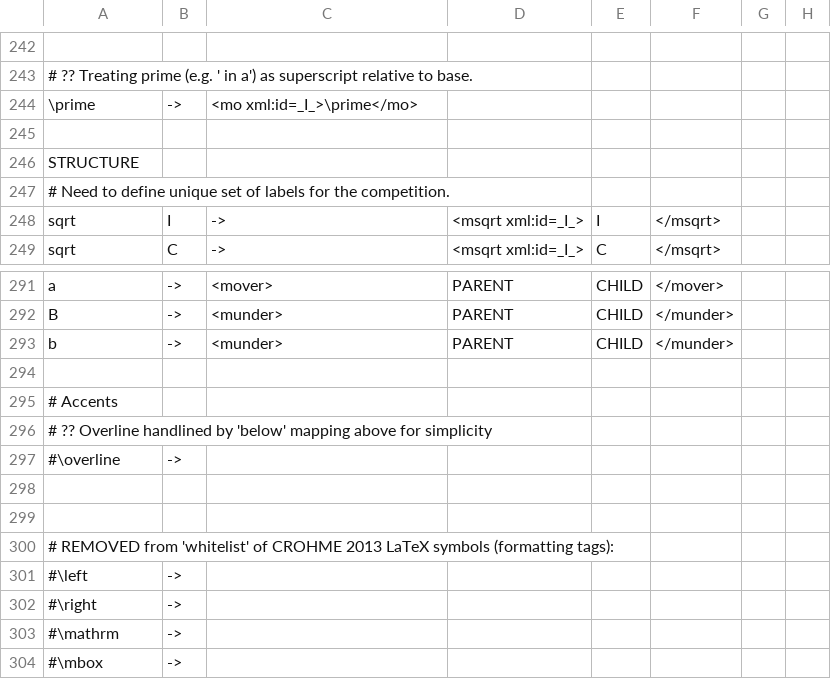
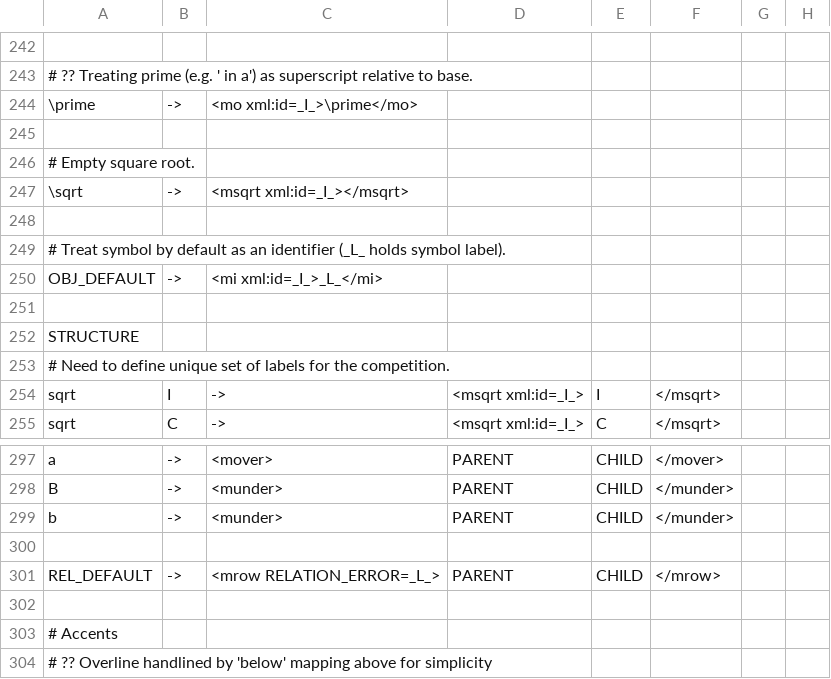
Before and after one commit to michaelyin/lgeval, a CSV file: translate/mathMLMap.csv, drawn as a sheet; only a part is shown, gaps mark what is left out; the shorter side is filled out with more unchanged rows; the diff names each change by its address in the sheet, - before the commit and + after, or states it on an @@ line.

Commit message:
Added lost changes from previous commits; created default mappings for symbols and relationships, updated translation file.

```diff
--- a/translate/mathMLMap.csv
+++ b/translate/mathMLMap.csv
@@ column A renumbered in row 246 @@
+row 247: \sqrt | -> | <msqrt xml:id=_I_></msqrt>
+row 248: (empty)
+row 249: # Treat symbol by default as an identifier (_L_ holds symbol label).
+row 250: OBJ_DEFAULT | -> | <mi xml:id=_I_>_L_</mi>
+row 251: (empty)
+row 252: STRUCTURE
+row 301: REL_DEFAULT | -> | <mrow RELATION_ERROR=_L_> | PARENT | CHILD | </mrow>
+row 302: (empty)
```
Also changed, not shown: 1 other file.
